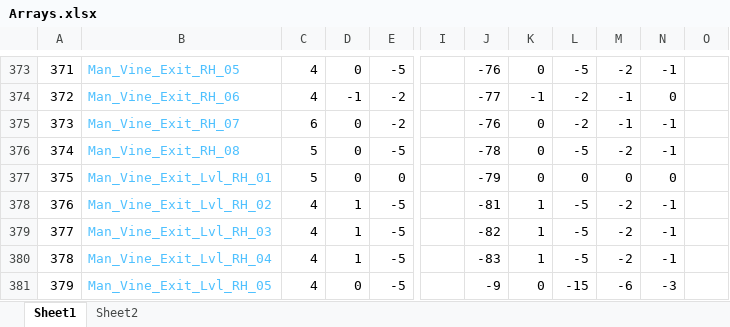
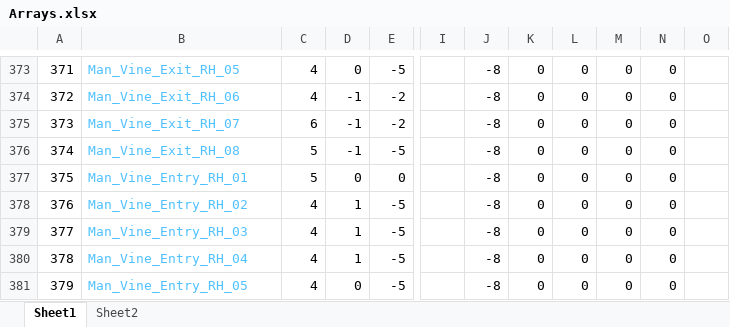
Before and after one commit to Press-Play-On-Tape/ChakanaChallenge, an Excel workbook: Arrays.xlsx, sheet Sheet1, drawn as a sheet; only a part is shown, gaps mark what is left out; values as stored, in another font and other column widths than the file's, no borders; the diff covers the shown part only; the diff names each change by its address in the sheet, - before the commit and + after, or states it on an @@ line.

```diff
--- a/Arrays.xlsx (sheet Sheet1)
+++ b/Arrays.xlsx (sheet Sheet1)
-J373: -76
+J373: -8
-L373: -5
+L373: 0
-M373: -2
+M373: 0
-N373: -1
+N373: 0
-J374: -77
+J374: -8
-K374: -1
+K374: 0
-L374:L375: -2
+L374:L375: 0
-M374:M375: -1
+M374:M375: 0
-D375:D376: 0
+D375:D376: -1
-J375: -76
+J375: -8
-N375:N376: -1
+N375:N376: 0
-J376: -78
+J376: -8
-L376: -5
+L376: 0
-M376: -2
+M376: 0
-B377: Man_Vine_Exit_Lvl_RH_01
+B377: Man_Vine_Entry_RH_01
-J377: -79
+J377: -8
-B378: Man_Vine_Exit_Lvl_RH_02
+B378: Man_Vine_Entry_RH_02
-J378: -81
+J378: -8
-K378:K380: 1
+K378:K380: 0
-L378:L380: -5
+L378:L380: 0
-M378:M380: -2
+M378:M380: 0
-N378:N380: -1
+N378:N380: 0
-B379: Man_Vine_Exit_Lvl_RH_03
+B379: Man_Vine_Entry_RH_03
-J379: -82
+J379: -8
-B380: Man_Vine_Exit_Lvl_RH_04
+B380: Man_Vine_Entry_RH_04
-J380: -83
+J380: -8
-B381: Man_Vine_Exit_Lvl_RH_05
+B381: Man_Vine_Entry_RH_05
-J381: -9
+J381: -8
-L381: -15
+L381: 0
-M381: -6
+M381: 0
-N381: -3
+N381: 0
```
Also changed, not shown: 38 added rows, 2 removed rows, 168 edited cells and row numbers in column A elsewhere in this sheet, sheet Sheet2, formulas that keep their value, 19 other files.
